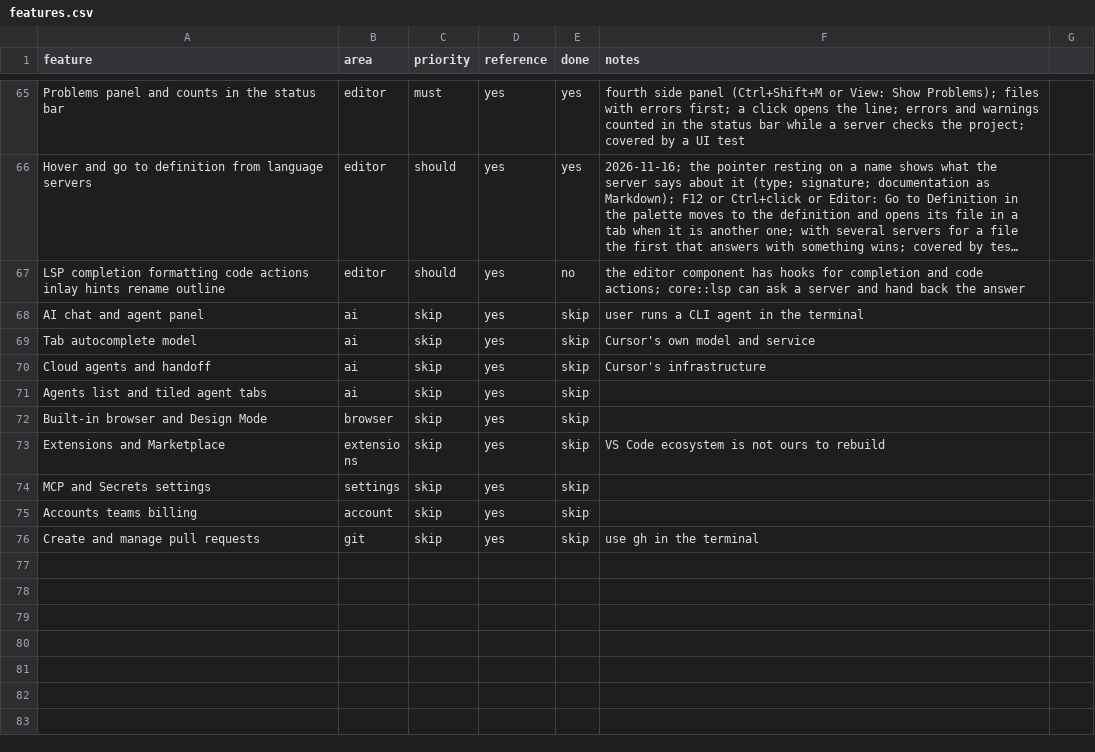
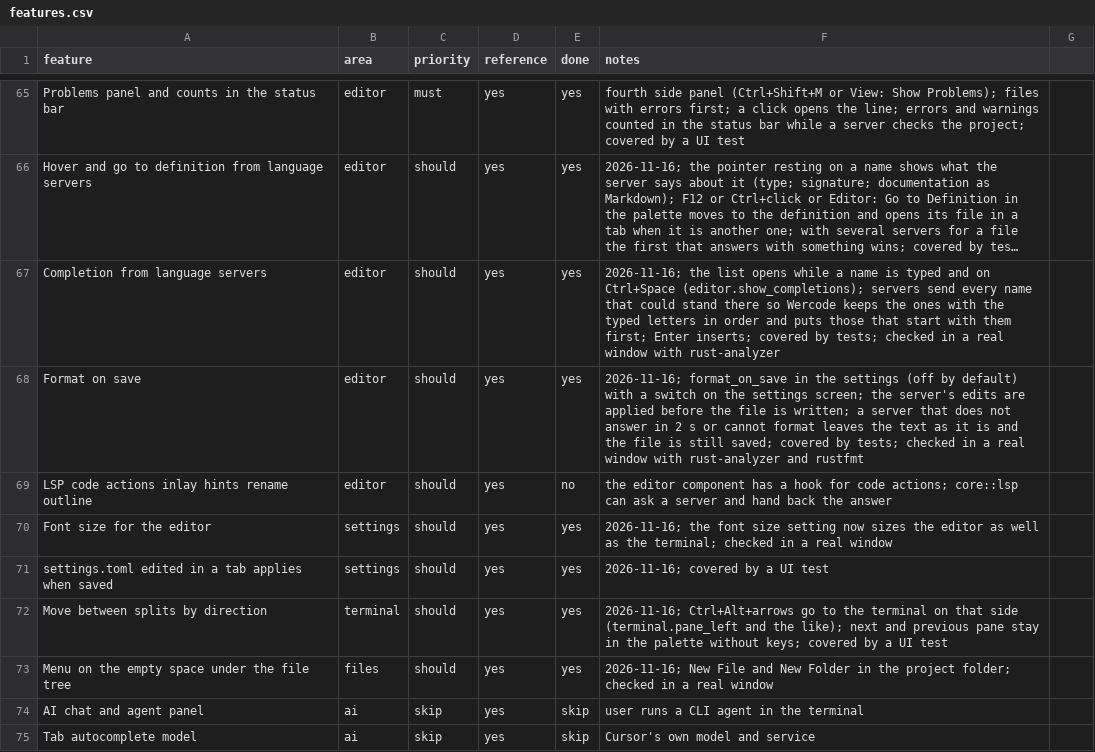
Before and after one commit to Werroks/Wercode, a CSV file: docs/features.csv, drawn as a sheet; only a part is shown, gaps mark what is left out; the shorter side is filled out with more unchanged rows; long unchanged cells end in …; addresses are those after the commit; the diff names each change by its address in the sheet, - before the commit and + after, or states it on an @@ line.

```diff
--- a/docs/features.csv
+++ b/docs/features.csv
+row 67: Completion from language servers | editor | should | yes | yes | 2026-11-16; the list opens while a name is typed and on Ctrl+Space (editor.show_completions); servers send every name that could stand there so Wercode keeps the ones with the typed letters in order and puts those that start with them first; Enter inserts; covered by tests; checked in a real window with rust-analyzer
+row 68: Format on save | editor | should | yes | yes | 2026-11-16; format_on_save in the settings (off by default) with a switch on the settings screen; the server's edits are applied before the file is written; a server that does not answer in 2 s or cannot format leaves the text as it is and the file is still saved; covered by tests; checked in a real window with rust-analyzer and rustfmt
-A69 (feature): LSP completion formatting code actions…
+A69 (feature): LSP code actions…
-F69 (notes): …component has hooks for completion and code actions;…
+F69 (notes): …component has a hook for code actions;…
+row 70: Font size for the editor | settings | should | yes | yes | 2026-11-16; the font size setting now sizes the editor as well as the terminal; checked in a real window
+row 71: settings.toml edited in a tab applies when saved | settings | should | yes | yes | 2026-11-16; covered by a UI test
+row 72: Move between splits by direction | terminal | should | yes | yes | 2026-11-16; Ctrl+Alt+arrows go to the terminal on that side (terminal.pane_left and the like); next and previous pane stay in the palette without keys; covered by a UI test
+row 73: Menu on the empty space under the file tree | files | should | yes | yes | 2026-11-16; New File and New Folder in the project folder; checked in a real window
```
Also changed, not shown: 20 other files.
